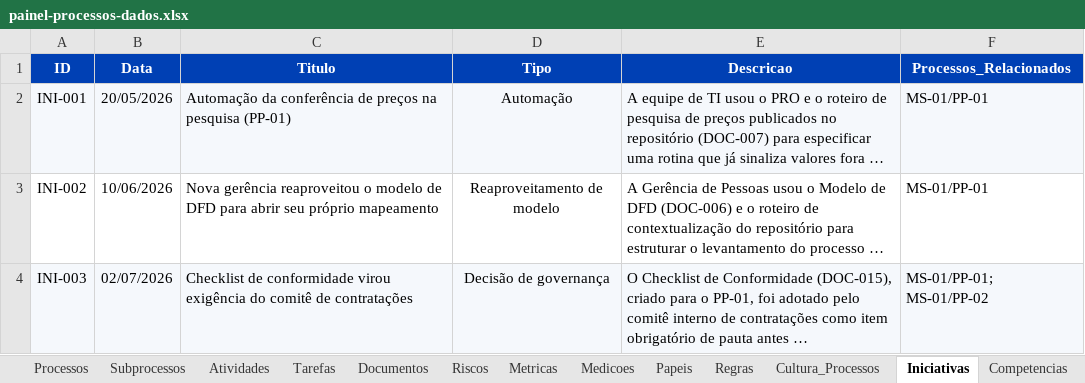
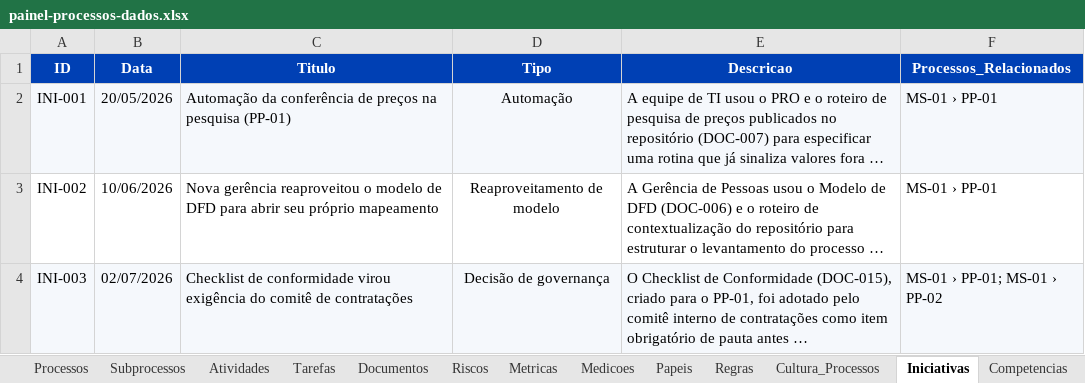
Before and after one commit to ordonescodevasf/painel_de_processos, an Excel workbook: data/painel-processos-dados.xlsx, sheet Iniciativas, drawn as a sheet; long unchanged cells end in …; values as stored, in another font and other column widths than the file's, no borders; the diff names each change by its address in the sheet, - before the commit and + after, or states it on an @@ line.

```diff
--- a/data/painel-processos-dados.xlsx (sheet Iniciativas)
+++ b/data/painel-processos-dados.xlsx (sheet Iniciativas)
-F2:F3 (Processos_Relacionados): MS-01/PP-01
+F2:F3 (Processos_Relacionados): MS-01 › PP-01
-F4 (Processos_Relacionados): MS-01/PP-01; MS-01/PP-02
+F4 (Processos_Relacionados): MS-01 › PP-01; MS-01 › PP-02
```
Also changed, not shown: sheet Processos, sheet Documentos, sheet Papeis, sheet Macroprocessos, sheet Metricas, sheet Riscos, 2 more sheets, other sheet tabs, formulas that keep their value, 7 other files.
